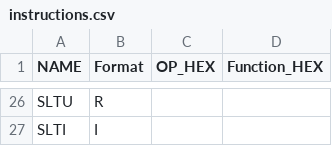
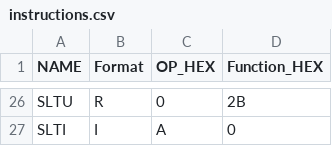
Before and after one commit to gitbritt/Mips_Assembly_Processor_web_App, a CSV file: 222_web_app/Register_file/instructions.csv, drawn as a sheet; only a part is shown, gaps mark what is left out; the diff covers the shown part only; the diff names each change by its address in the sheet, - before the commit and + after, or states it on an @@ line.

```diff
--- a/222_web_app/Register_file/instructions.csv
+++ b/222_web_app/Register_file/instructions.csv
-C26 (OP_HEX): (empty)
+C26 (OP_HEX): 0
-D26 (Function_HEX): (empty)
+D26 (Function_HEX): 2B
-C27 (OP_HEX): (empty)
+C27 (OP_HEX): A
-D27 (Function_HEX): (empty)
+D27 (Function_HEX): 0
```
Also changed, not shown: 1 added row, 1 removed row and 42 edited cells elsewhere in this file, 13 other files.
